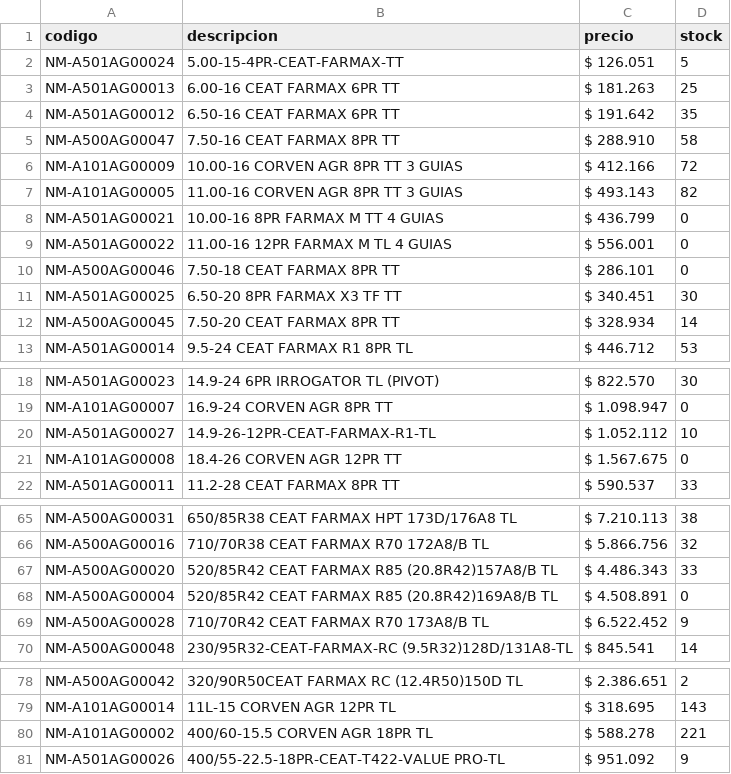
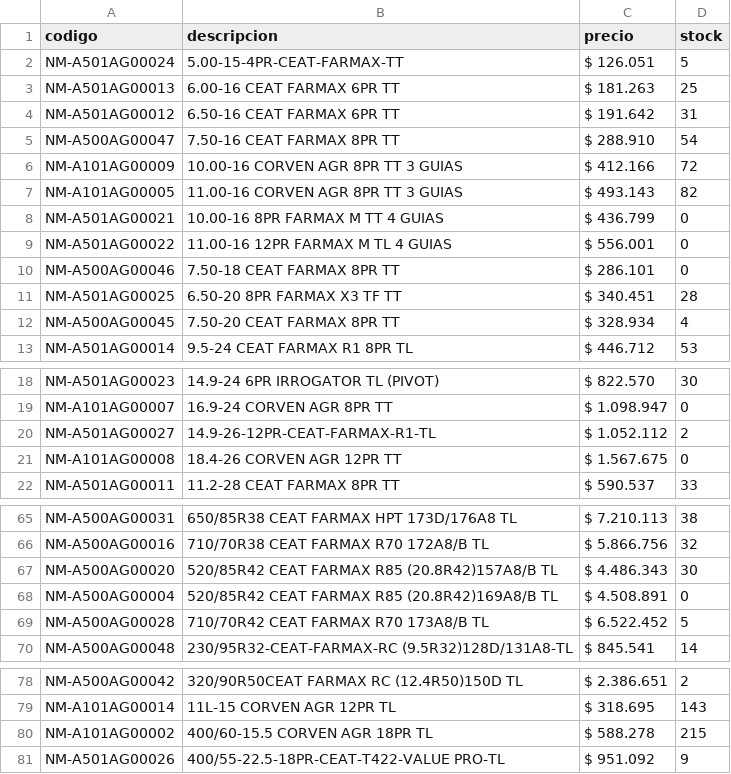
Before and after one commit to albanoferino/presupuesto-neumaticos, a CSV file: productos.csv, drawn as a sheet; only a part is shown, gaps mark what is left out; the diff covers the shown part only.

Commit message:
Add files via upload

```diff
--- a/productos.csv
+++ b/productos.csv
@@ -3,4 +3,4 @@ NM-A501AG00024;5.00-15-4PR-CEAT-FARMAX-TT;$ 126.051;5
 NM-A501AG00013;6.00-16 CEAT FARMAX 6PR TT;$ 181.263;25
-NM-A501AG00012;6.50-16 CEAT FARMAX 6PR TT;$ 191.642;35
-NM-A500AG00047;7.50-16 CEAT FARMAX 8PR TT;$ 288.910;58
+NM-A501AG00012;6.50-16 CEAT FARMAX 6PR TT;$ 191.642;31
+NM-A500AG00047;7.50-16 CEAT FARMAX 8PR TT;$ 288.910;54
 NM-A101AG00009;10.00-16 CORVEN AGR 8PR TT 3 GUIAS;$ 412.166;72
@@ -10,4 +10,4 @@ NM-A501AG00022;11.00-16 12PR FARMAX M TL  4 GUIAS;$ 556.001;0
 NM-A500AG00046;7.50-18 CEAT FARMAX 8PR TT;$ 286.101;0
-NM-A501AG00025;6.50-20 8PR FARMAX X3 TF TT;$ 340.451;30
-NM-A500AG00045;7.50-20 CEAT FARMAX 8PR TT;$ 328.934;14
+NM-A501AG00025;6.50-20 8PR FARMAX X3 TF TT;$ 340.451;28
+NM-A500AG00045;7.50-20 CEAT FARMAX 8PR TT;$ 328.934;4
 NM-A501AG00014;9.5-24 CEAT FARMAX R1 8PR TL;$ 446.712;53
@@ -19,3 +19,3 @@ NM-A501AG00023;14.9-24 6PR IRROGATOR TL (PIVOT);$ 822.570;30
 NM-A101AG00007;16.9-24 CORVEN AGR 8PR TT;$ 1.098.947;0
-NM-A501AG00027;14.9-26-12PR-CEAT-FARMAX-R1-TL;$ 1.052.112;10
+NM-A501AG00027;14.9-26-12PR-CEAT-FARMAX-R1-TL;$ 1.052.112;2
 NM-A101AG00008;18.4-26 CORVEN AGR 12PR TT;$ 1.567.675;0
@@ -66,5 +66,5 @@ NM-A500AG00031;650/85R38 CEAT FARMAX HPT 173D/176A8 TL;$ 7.210.113;38
 NM-A500AG00016;710/70R38 CEAT FARMAX R70 172A8/B TL;$ 5.866.756;32
-NM-A500AG00020;520/85R42 CEAT FARMAX R85 (20.8R42)157A8/B TL;$ 4.486.343;33
+NM-A500AG00020;520/85R42 CEAT FARMAX R85 (20.8R42)157A8/B TL;$ 4.486.343;30
 NM-A500AG00004;520/85R42 CEAT FARMAX R85 (20.8R42)169A8/B TL;$ 4.508.891;0
-NM-A500AG00028;710/70R42 CEAT FARMAX R70 173A8/B TL;$ 6.522.452;9
+NM-A500AG00028;710/70R42 CEAT FARMAX R70 173A8/B TL;$ 6.522.452;5
 NM-A500AG00048;230/95R32-CEAT-FARMAX-RC (9.5R32)128D/131A8-TL;$ 845.541;14
@@ -79,3 +79,3 @@ NM-A500AG00042;320/90R50CEAT  FARMAX RC (12.4R50)150D TL;$ 2.386.651;2
 NM-A101AG00014;11L-15 CORVEN AGR 12PR TL;$ 318.695;143
-NM-A101AG00002;400/60-15.5 CORVEN AGR 18PR TL;$ 588.278;221
+NM-A101AG00002;400/60-15.5 CORVEN AGR 18PR TL;$ 588.278;215
 NM-A501AG00026;400/55-22.5-18PR-CEAT-T422-VALUE PRO-TL;$ 951.092;9
```
Also changed, not shown: 4 edited cells elsewhere in this file.
